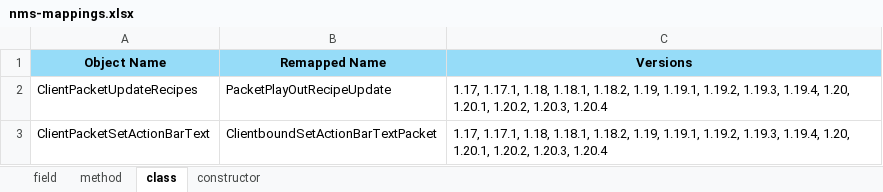
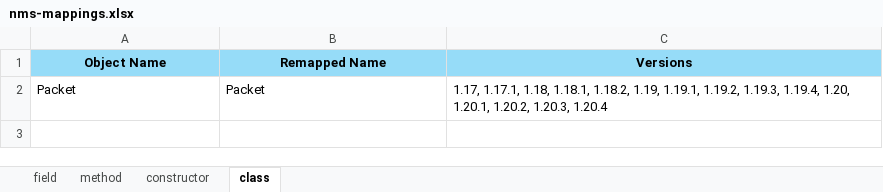
Before and after one commit to ICitiesz/Neon-Spigot, an Excel workbook: neon-kotlin/src/main/resources/application/reflection/nms-mappings.xlsx, sheet class, drawn as a sheet; values as stored, in another font and other column widths than the file's, no borders; removed rows and columns are numbered as before the commit, all else as after; the diff names each change by its address in the sheet, - before the commit and + after, or states it on an @@ line.

```diff
--- a/neon-kotlin/src/main/resources/application/reflection/nms-mappings.xlsx (sheet class)
+++ b/neon-kotlin/src/main/resources/application/reflection/nms-mappings.xlsx (sheet class)
@@ sheet tab order changed: field | method | constructor | class @@
-row 2: ClientPacketUpdateRecipes | PacketPlayOutRecipeUpdate | 1.17, 1.17.1, 1.18, 1.18.1, 1.18.2, 1.19, 1.19.1, 1.19.2, 1.19.3, 1.19.4, 1.20, 1.20.1, 1.20.2, 1.20.3, 1.20.4
-row 3: ClientPacketSetActionBarText | ClientboundSetActionBarTextPacket | 1.17, 1.17.1, 1.18, 1.18.1, 1.18.2, 1.19, 1.19.1, 1.19.2, 1.19.3, 1.19.4, 1.20, 1.20.1, 1.20.2, 1.20.3, 1.20.4
+row 2: Packet | Packet | 1.17, 1.17.1, 1.18, 1.18.1, 1.18.2, 1.19, 1.19.1, 1.19.2, 1.19.3, 1.19.4, 1.20, 1.20.1, 1.20.2, 1.20.3, 1.20.4
```
Also changed, not shown: sheet constructor, 22 other files.
